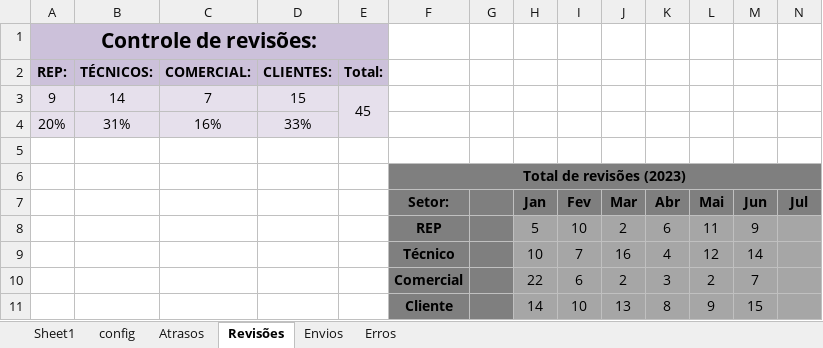
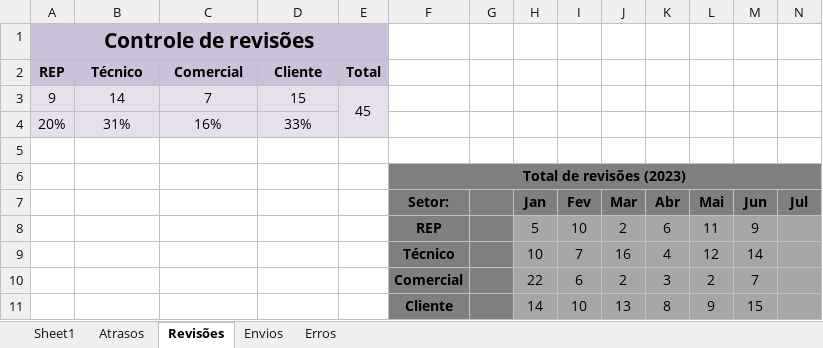
Before and after one commit to Felipe8959/estatisticas_iten, an Excel workbook: Estatísticas REP.xlsm, sheet Revisões, drawn as a sheet; only a part is shown; values as stored, in another font and other column widths than the file's, no borders; charts and pictures not drawn; removed rows and columns are numbered as before the commit, all else as after; rows hold the shown columns only; the diff names each change by its address in the sheet, - before the commit and + after, or states it on an @@ line.

```diff
--- a/Estatísticas REP.xlsm (sheet Revisões)
+++ b/Estatísticas REP.xlsm (sheet Revisões)
@@ sheet tab hidden: config @@
-A1: Controle de revisões:
+A1: Controle de revisões
-row 2: REP: | TÉCNICOS: | COMERCIAL: | CLIENTES: | Total:
+row 2: REP | Técnico | Comercial | Cliente | Total
```
Also changed, not shown: sheet Sheet1, sheet Atrasos, sheet Envios, sheet Erros, formulas that keep their value, hidden cells, charts or pictures, dados.xlsx, 3 other files.
